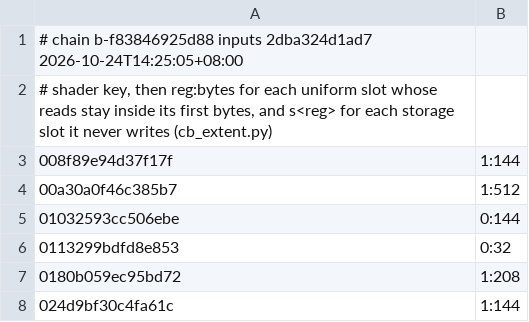
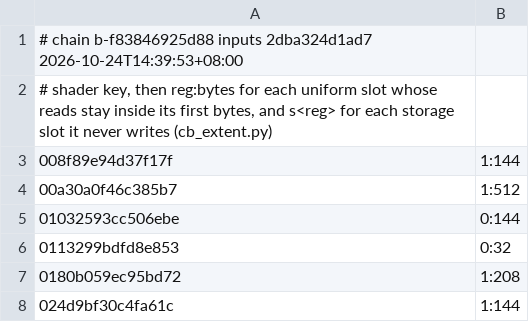
Before and after one commit to Mono0713/ns2ios-shell, a TSV file: dm/games/0100F5D01DA3A000/cb_extent.tsv, drawn as a sheet; only a part is shown.

```diff
--- a/dm/games/0100F5D01DA3A000/cb_extent.tsv
+++ b/dm/games/0100F5D01DA3A000/cb_extent.tsv
@@ -1,2 +1,2 @@
-# chain b-f83846925d88 inputs 2dba324d1ad7 2026-10-24T14:25:05+08:00
+# chain b-f83846925d88 inputs 2dba324d1ad7 2026-10-24T14:39:53+08:00
 # shader key, then reg:bytes for each uniform slot whose reads stay inside its first bytes, and s<reg> for each storage slot it never writes (cb_extent.py)
```
Also changed, not shown: 2 other files.
